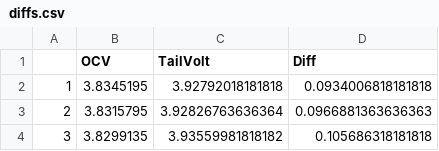
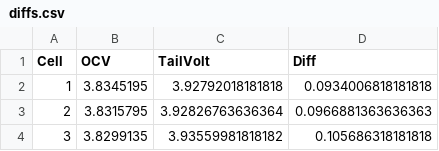
Before and after one commit to FRUCD/CellTestBench, a CSV file: Data/diffs.csv, drawn as a sheet; only a part is shown.

```diff
--- a/Data/diffs.csv
+++ b/Data/diffs.csv
@@ -1,2 +1,2 @@
-"","OCV","TailVolt","Diff"
+"Cell","OCV","TailVolt","Diff"
 "1",3.8345195,3.92792018181818,0.0934006818181818
```
Also changed, not shown: 3 other files.
